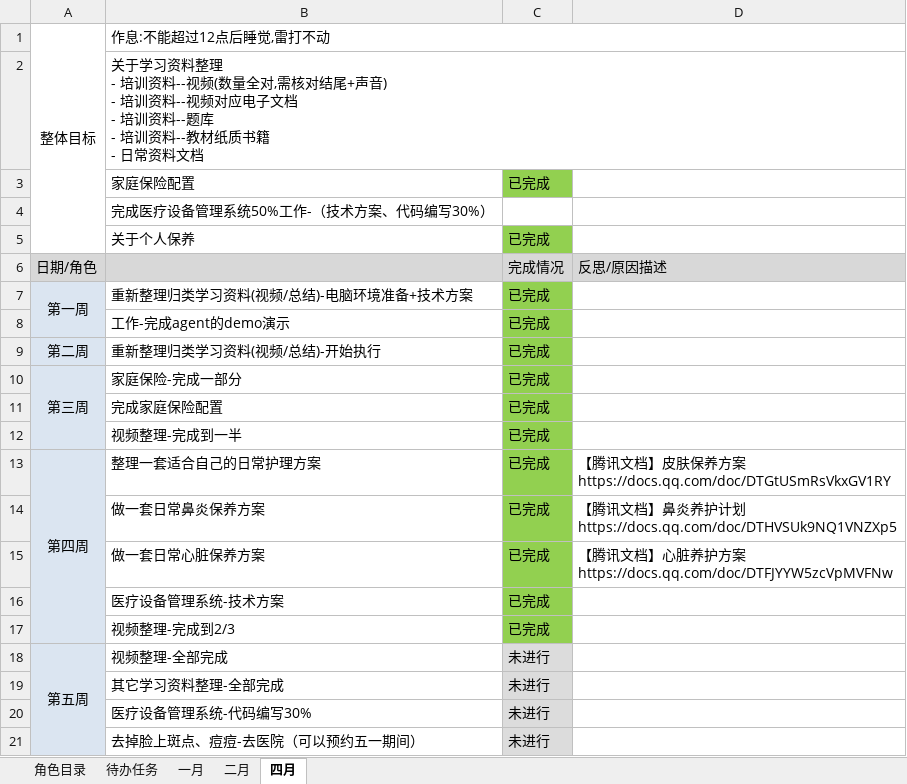
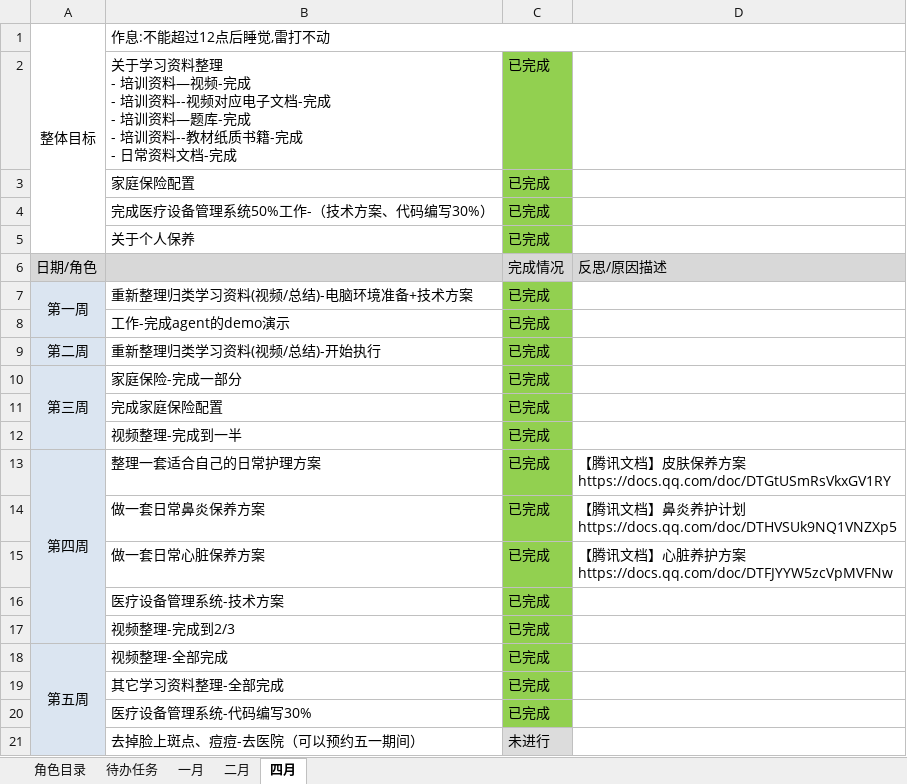
Before and after one commit to monkeyGeek369/icarus_monkeyGeek_source, an Excel workbook: file/personal/roleImportant/角色要事记录表_2026.xlsx, sheet 四月, drawn as a sheet; values as stored, in another font and other column widths than the file's, no borders; removed rows and columns are numbered as before the commit, all else as after; ↵ is a line break in a cell; the diff names each change by its address in the sheet, - before the commit and + after, or states it on an @@ line.

Commit message:
new

```diff
--- a/file/personal/roleImportant/角色要事记录表_2026.xlsx (sheet 四月)
+++ b/file/personal/roleImportant/角色要事记录表_2026.xlsx (sheet 四月)
-row 2:  | 关于学习资料整理 ↵ - 培训资料--视频(数量全对,需核对结尾+声音) ↵ - 培训资料--视频对应电子文档 ↵ - 培训资料--题库 ↵ - 培训资料--教材纸质书籍 ↵ - 日常资料文档
+row 2:  | 关于学习资料整理 ↵ - 培训资料—视频-完成 ↵ - 培训资料--视频对应电子文档-完成 ↵ - 培训资料—题库-完成 ↵ - 培训资料--教材纸质书籍-完成 ↵ - 日常资料文档-完成 | 已完成
-C4: (empty)
+C4: 已完成
-C4 fill: none
+C4 fill: #92D050
-C18:C20: 未进行
+C18:C20: 已完成
-C18:C20 fill: #DCDCDC
+C18:C20 fill: #92D050
```
Also changed, not shown: charts or pictures.
